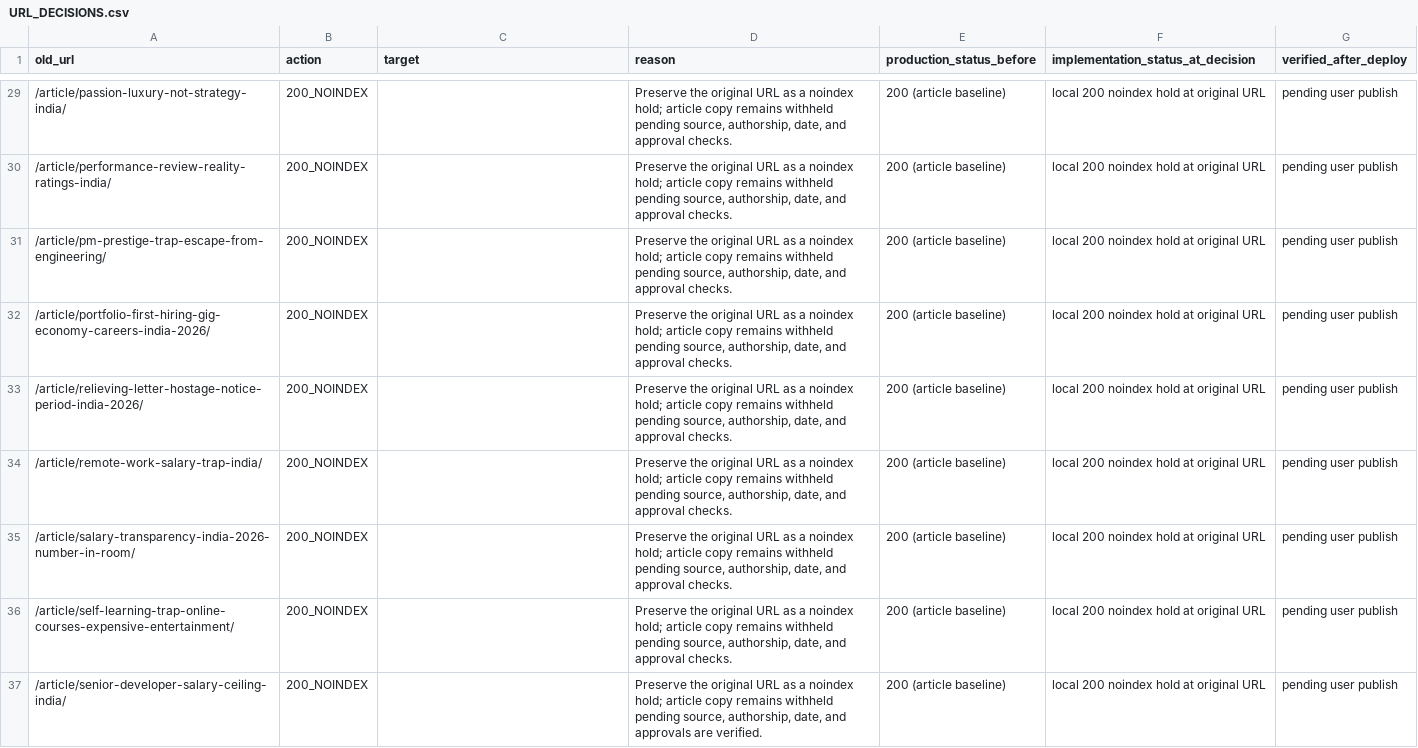
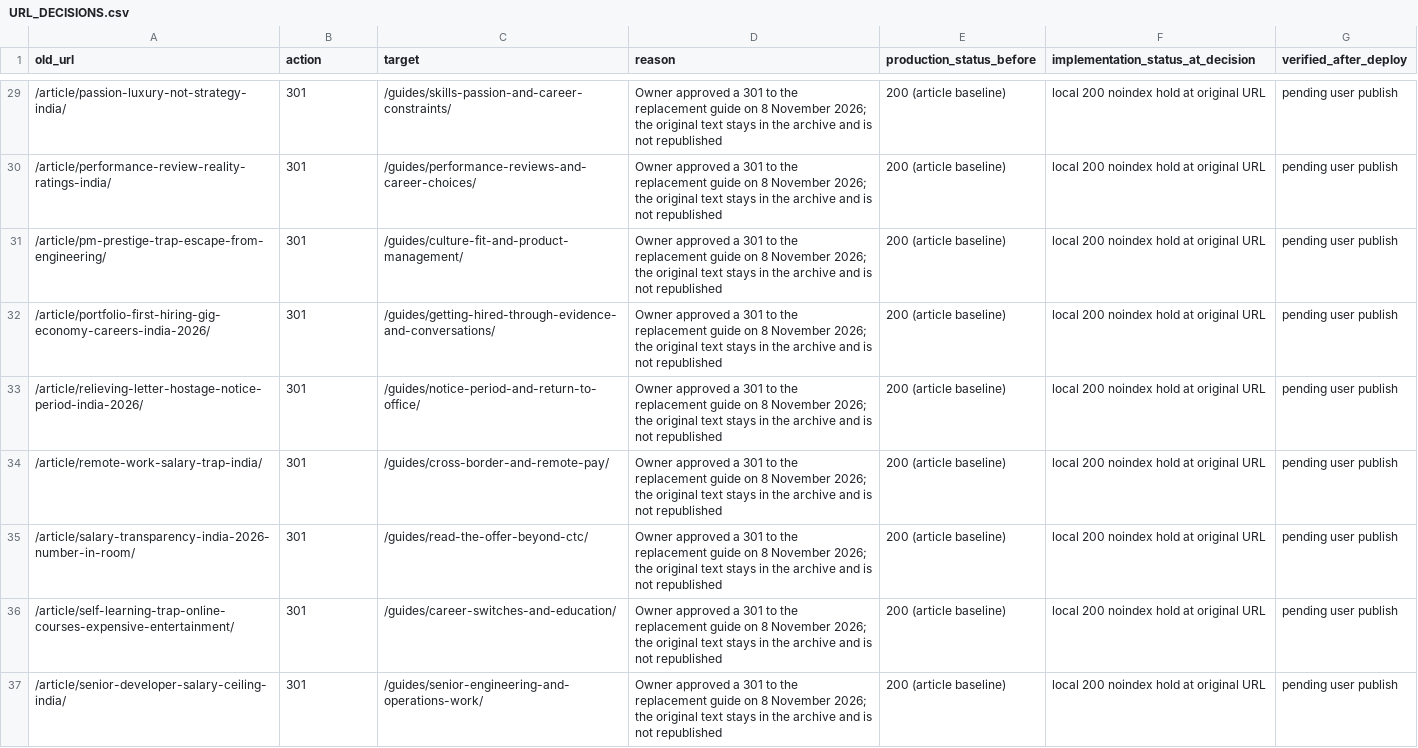
Before and after one commit to unpairedelectron/Careerreality, a CSV file: docs/work/URL_DECISIONS.csv, drawn as a sheet; only a part is shown, gaps mark what is left out; the diff covers the shown part only.

```diff
--- a/docs/work/URL_DECISIONS.csv
+++ b/docs/work/URL_DECISIONS.csv
@@ -29,9 +29,9 @@ old_url,action,target,reason,production_status_before,implementation_status_at_d
-/article/passion-luxury-not-strategy-india/,200_NOINDEX,,"Preserve the original URL as a noindex hold; article copy remains withheld pending source, authorship, date, and approval checks.",200 (article baseline),local 200 noindex hold at original URL,pending user publish
-/article/performance-review-reality-ratings-india/,200_NOINDEX,,"Preserve the original URL as a noindex hold; article copy remains withheld pending source, authorship, date, and approval checks.",200 (article baseline),local 200 noindex hold at original URL,pending user publish
-/article/pm-prestige-trap-escape-from-engineering/,200_NOINDEX,,"Preserve the original URL as a noindex hold; article copy remains withheld pending source, authorship, date, and approval checks.",200 (article baseline),local 200 noindex hold at original URL,pending user publish
-/article/portfolio-first-hiring-gig-economy-careers-india-2026/,200_NOINDEX,,"Preserve the original URL as a noindex hold; article copy remains withheld pending source, authorship, date, and approval checks.",200 (article baseline),local 200 noindex hold at original URL,pending user publish
-/article/relieving-letter-hostage-notice-period-india-2026/,200_NOINDEX,,"Preserve the original URL as a noindex hold; article copy remains withheld pending source, authorship, date, and approval checks.",200 (article baseline),local 200 noindex hold at original URL,pending user publish
-/article/remote-work-salary-trap-india/,200_NOINDEX,,"Preserve the original URL as a noindex hold; article copy remains withheld pending source, authorship, date, and approval checks.",200 (article baseline),local 200 noindex hold at original URL,pending user publish
-/article/salary-transparency-india-2026-number-in-room/,200_NOINDEX,,"Preserve the original URL as a noindex hold; article copy remains withheld pending source, authorship, date, and approval checks.",200 (article baseline),local 200 noindex hold at original URL,pending user publish
-/article/self-learning-trap-online-courses-expensive-entertainment/,200_NOINDEX,,"Preserve the original URL as a noindex hold; article copy remains withheld pending source, authorship, date, and approval checks.",200 (article baseline),local 200 noindex hold at original URL,pending user publish
-/article/senior-developer-salary-ceiling-india/,200_NOINDEX,,"Preserve the original URL as a noindex hold; article copy remains withheld pending source, authorship, date, and approvals are verified.",200 (article baseline),local 200 noindex hold at original URL,pending user publish
+/article/passion-luxury-not-strategy-india/,301,/guides/skills-passion-and-career-constraints/,"Owner approved a 301 to the replacement guide on 8 November 2026; the original text stays in the archive and is not republished",200 (article baseline),local 200 noindex hold at original URL,pending user publish
+/article/performance-review-reality-ratings-india/,301,/guides/performance-reviews-and-career-choices/,"Owner approved a 301 to the replacement guide on 8 November 2026; the original text stays in the archive and is not republished",200 (article baseline),local 200 noindex hold at original URL,pending user publish
+/article/pm-prestige-trap-escape-from-engineering/,301,/guides/culture-fit-and-product-management/,"Owner approved a 301 to the replacement guide on 8 November 2026; the original text stays in the archive and is not republished",200 (article baseline),local 200 noindex hold at original URL,pending user publish
+/article/portfolio-first-hiring-gig-economy-careers-india-2026/,301,/guides/getting-hired-through-evidence-and-conversations/,"Owner approved a 301 to the replacement guide on 8 November 2026; the original text stays in the archive and is not republished",200 (article baseline),local 200 noindex hold at original URL,pending user publish
+/article/relieving-letter-hostage-notice-period-india-2026/,301,/guides/notice-period-and-return-to-office/,"Owner approved a 301 to the replacement guide on 8 November 2026; the original text stays in the archive and is not republished",200 (article baseline),local 200 noindex hold at original URL,pending user publish
+/article/remote-work-salary-trap-india/,301,/guides/cross-border-and-remote-pay/,"Owner approved a 301 to the replacement guide on 8 November 2026; the original text stays in the archive and is not republished",200 (article baseline),local 200 noindex hold at original URL,pending user publish
+/article/salary-transparency-india-2026-number-in-room/,301,/guides/read-the-offer-beyond-ctc/,"Owner approved a 301 to the replacement guide on 8 November 2026; the original text stays in the archive and is not republished",200 (article baseline),local 200 noindex hold at original URL,pending user publish
+/article/self-learning-trap-online-courses-expensive-entertainment/,301,/guides/career-switches-and-education/,"Owner approved a 301 to the replacement guide on 8 November 2026; the original text stays in the archive and is not republished",200 (article baseline),local 200 noindex hold at original URL,pending user publish
+/article/senior-developer-salary-ceiling-india/,301,/guides/senior-engineering-and-operations-work/,"Owner approved a 301 to the replacement guide on 8 November 2026; the original text stays in the archive and is not republished",200 (article baseline),local 200 noindex hold at original URL,pending user publish
```
Also changed, not shown: 105 edited cells elsewhere in this file, 11 other files.
